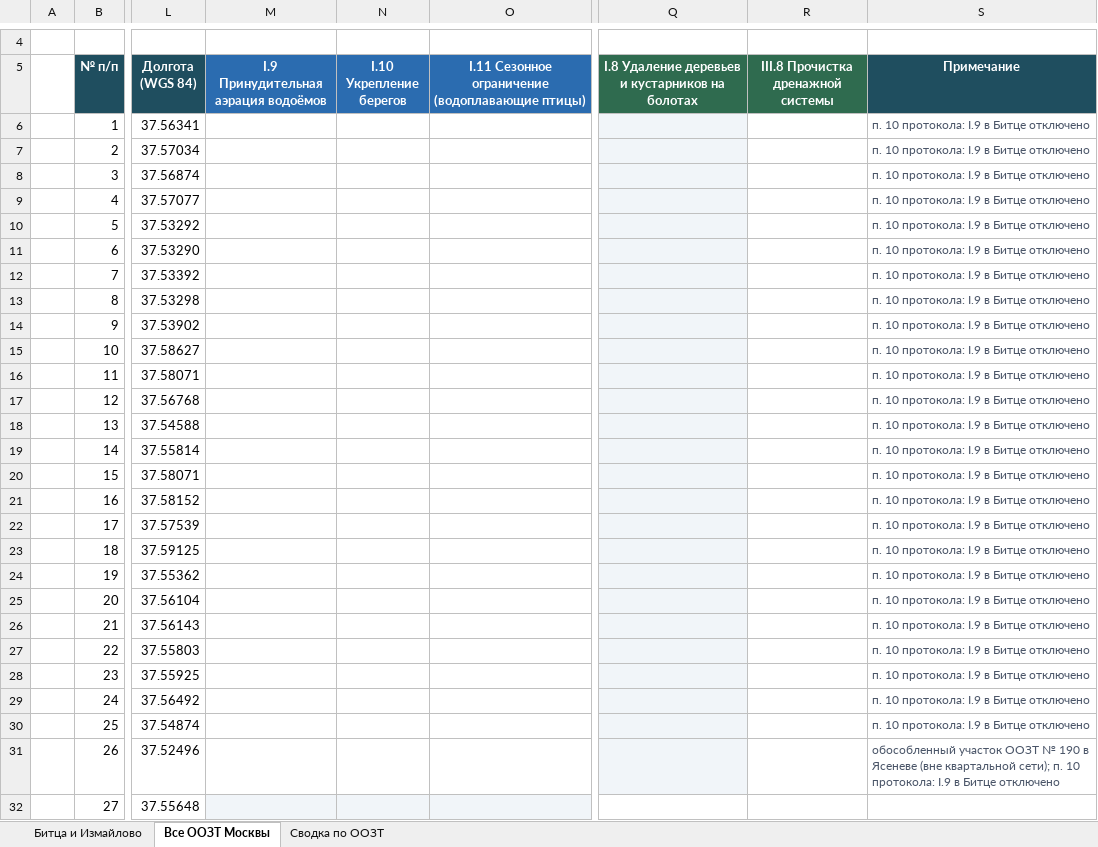
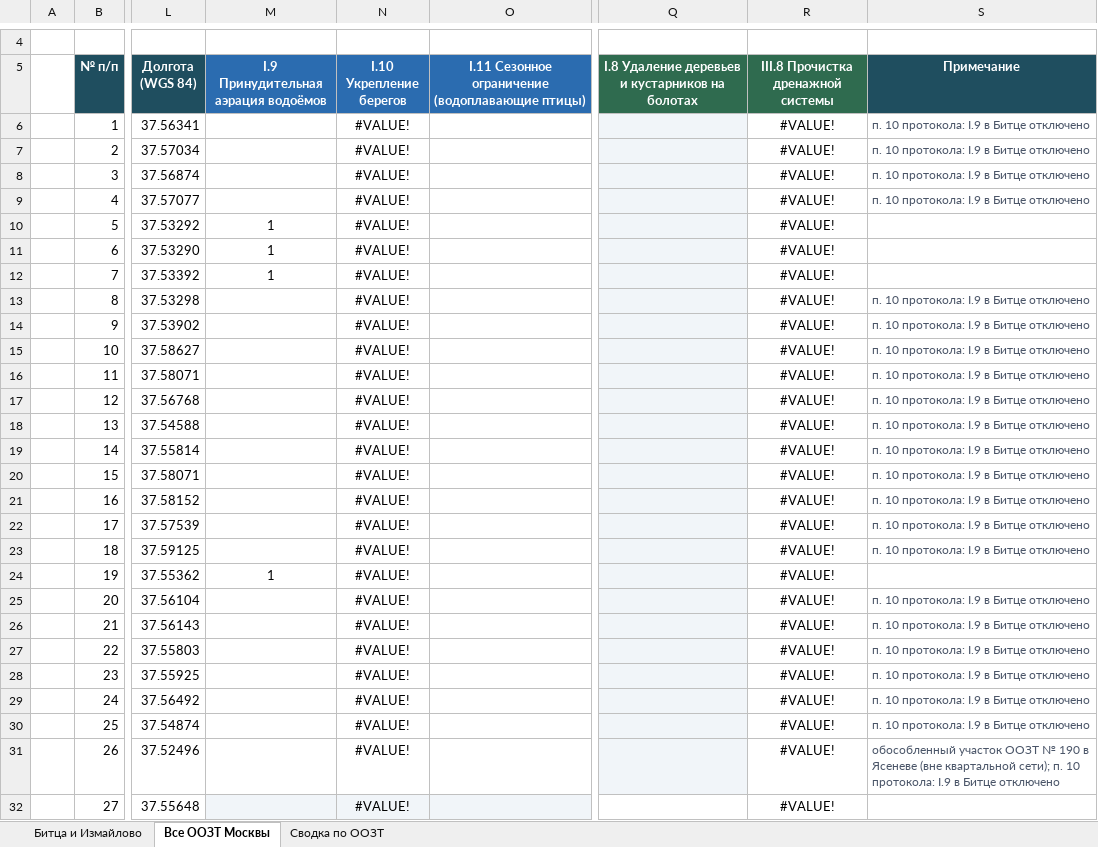
Before and after one commit to ikotlov-ux/oozt-recs, an Excel workbook: refdata/Справочник_водоёмов_и_болот_ООЗТ_Москвы.xlsx, sheet Все ООЗТ Москвы, drawn as a sheet; only a part is shown, gaps mark what is left out; values as stored, in another font and other column widths than the file's, no borders; charts and pictures and conditional formats not drawn; the diff covers the shown part only; the diff names each change by its address in the sheet, - before the commit and + after, or states it on an @@ line.

```diff
--- a/refdata/Справочник_водоёмов_и_болот_ООЗТ_Москвы.xlsx (sheet Все ООЗТ Москвы)
+++ b/refdata/Справочник_водоёмов_и_болот_ООЗТ_Москвы.xlsx (sheet Все ООЗТ Москвы)
-N6:N32 (I.10 Укрепление берегов): (empty)
+N6:N32 (I.10 Укрепление берегов): #VALUE!
-R6:R32: (empty)
+R6:R32: #VALUE!
-M10:M12: (empty)
+M10:M12: 1
-S10:S12 (Примечание): п. 10 протокола: I.9 в Битце отключено
+S10:S12 (Примечание): (empty)
-M24: (empty)
+M24: 1
-S24 (Примечание): п. 10 протокола: I.9 в Битце отключено
+S24 (Примечание): (empty)
```
Also changed, not shown: 2 added rows, 2 removed rows and 151 edited cells elsewhere in this sheet, sheet Битца и Измайлово, sheet Сводка по ООЗТ, formulas that keep their value, measures/meropriiatiia_s_pravilami.xlsx, 5 other files.
